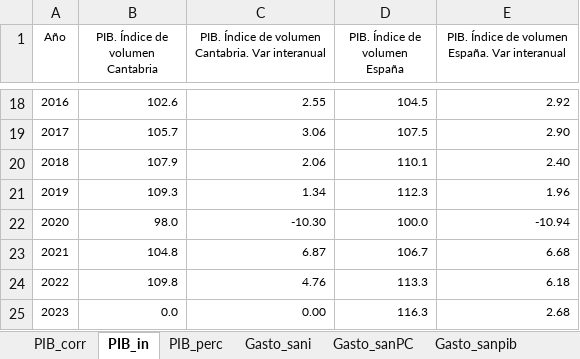
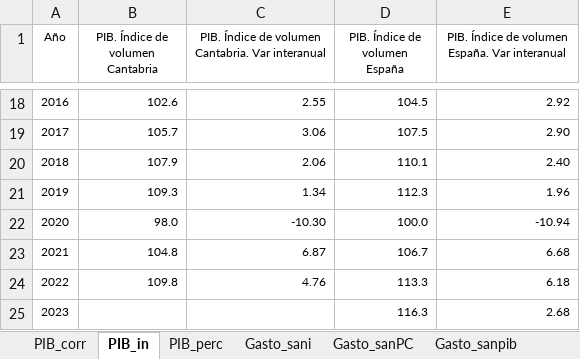
Before and after one commit to icane/economic-indicators, an Excel workbook: etl/data/input/Datos_carga_anual.xlsx, sheet PIB_in, drawn as a sheet; only a part is shown, gaps mark what is left out; values as stored, in another font and other column widths than the file's, no borders; the diff names each change by its address in the sheet, - before the commit and + after, or states it on an @@ line.

```diff
--- a/etl/data/input/Datos_carga_anual.xlsx (sheet PIB_in)
+++ b/etl/data/input/Datos_carga_anual.xlsx (sheet PIB_in)
-B25 (PIB. Índice de volumen Cantabria): 0.0
+B25 (PIB. Índice de volumen Cantabria): (empty)
-C25: 0.00
+C25: (empty)
```
Also changed, not shown: 2 other files.
